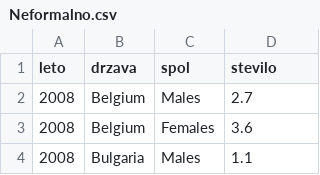
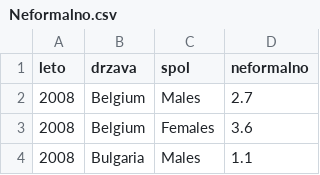
Before and after one commit to jaanos/APPR-2017, a CSV file: podatki/urejeni_podatki/Neformalno.csv, drawn as a sheet; only a part is shown.

```diff
--- a/podatki/urejeni_podatki/Neformalno.csv
+++ b/podatki/urejeni_podatki/Neformalno.csv
@@ -1,2 +1,2 @@
-"leto","drzava","spol","stevilo"
+"leto","drzava","spol","neformalno"
 "2008","Belgium","Males",2.7
```
Also changed, not shown: podatki/urejeni_podatki/Drzave.csv, podatki/urejeni_podatki/Drzavljani.csv, 8 other files.
